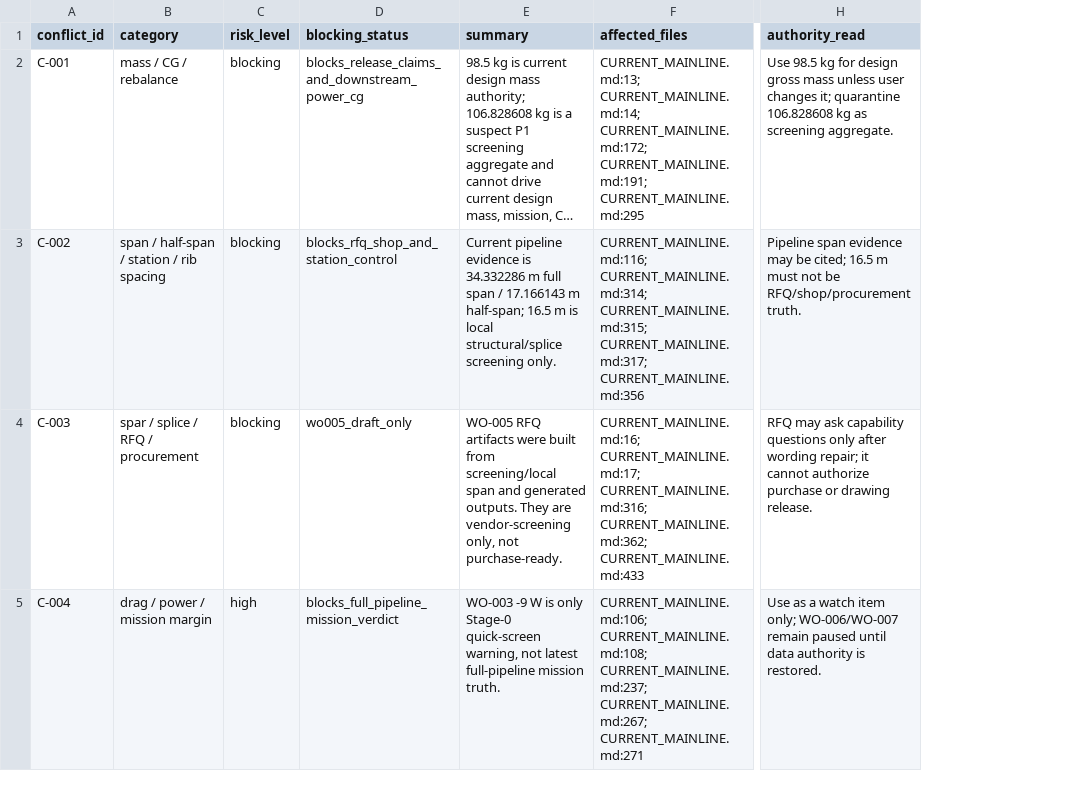
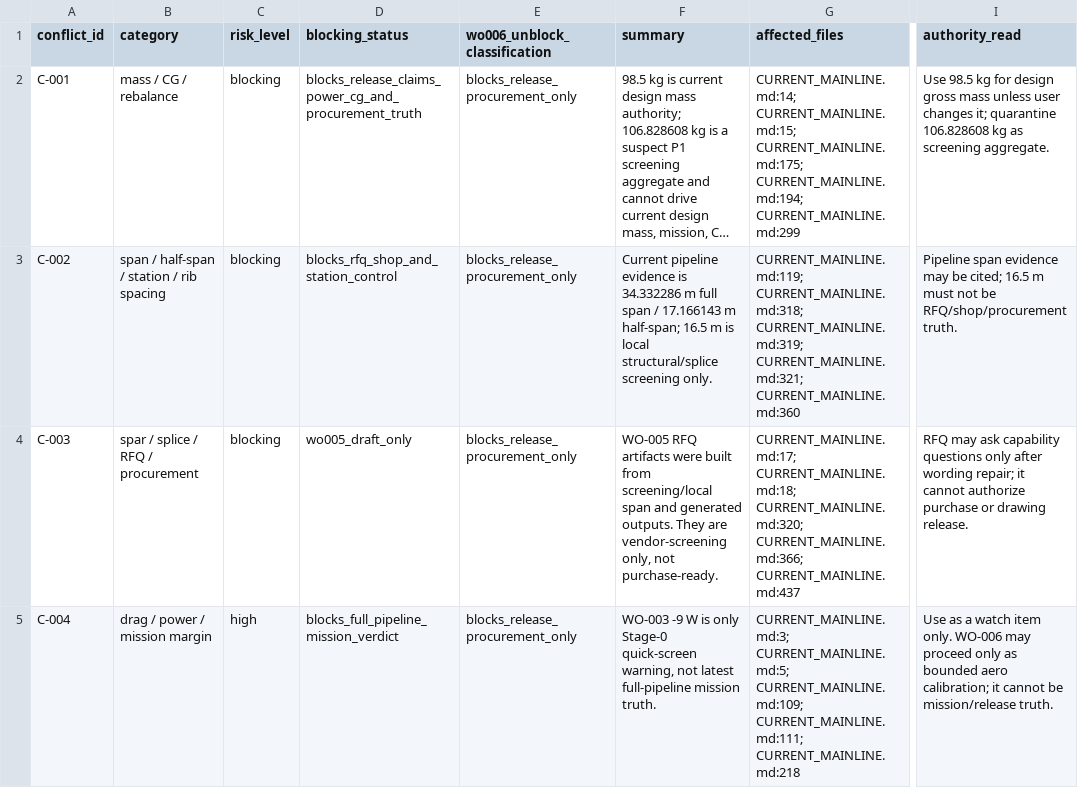
Before and after one commit to Prosper1030/hpa-mdo, a CSV file: output/baseline_A_team_release/data_authority_conflict_register.csv, drawn as a sheet; only a part is shown, gaps mark what is left out; long unchanged cells end in …; addresses are those after the commit; the diff covers the shown part only; the diff names each change by its address in the sheet, - before the commit and + after, or states it on an @@ line.

```diff
--- a/output/baseline_A_team_release/data_authority_conflict_register.csv
+++ b/output/baseline_A_team_release/data_authority_conflict_register.csv
+column E (wo006_unblock_classification), rows 2-5: all blocks_release_procurement_only
-D2 (blocking_status): blocks_release_claims_and_downstream_power_cg
+D2 (blocking_status): blocks_release_claims_power_cg_and_procurement_truth
-G2 (affected_files): CURRENT_MAINLINE.md:13; CURRENT_MAINLINE.md:14; CURRENT_MAINLINE.md:172; CURRENT_MAINLINE.md:191; CURRENT_MAINLINE.md:295
+G2 (affected_files): CURRENT_MAINLINE.md:14; CURRENT_MAINLINE.md:15; CURRENT_MAINLINE.md:175; CURRENT_MAINLINE.md:194; CURRENT_MAINLINE.md:299
-G3 (affected_files): CURRENT_MAINLINE.md:116; CURRENT_MAINLINE.md:314; CURRENT_MAINLINE.md:315; CURRENT_MAINLINE.md:317; CURRENT_MAINLINE.md:356
+G3 (affected_files): CURRENT_MAINLINE.md:119; CURRENT_MAINLINE.md:318; CURRENT_MAINLINE.md:319; CURRENT_MAINLINE.md:321; CURRENT_MAINLINE.md:360
-G4 (affected_files): CURRENT_MAINLINE.md:16; CURRENT_MAINLINE.md:17; CURRENT_MAINLINE.md:316; CURRENT_MAINLINE.md:362; CURRENT_MAINLINE.md:433
+G4 (affected_files): CURRENT_MAINLINE.md:17; CURRENT_MAINLINE.md:18; CURRENT_MAINLINE.md:320; CURRENT_MAINLINE.md:366; CURRENT_MAINLINE.md:437
-G5 (affected_files): CURRENT_MAINLINE.md:106; CURRENT_MAINLINE.md:108; CURRENT_MAINLINE.md:237; CURRENT_MAINLINE.md:267; CURRENT_MAINLINE.md:271
+G5 (affected_files): CURRENT_MAINLINE.md:3; CURRENT_MAINLINE.md:5; CURRENT_MAINLINE.md:109; CURRENT_MAINLINE.md:111; CURRENT_MAINLINE.md:218
-I5 (authority_read): …watch item only; WO-006/WO-007 remain paused until data authority is restored.
+I5 (authority_read): …watch item only. WO-006 may proceed only as bounded aero calibration; it cannot be mission/release truth.
```
Also changed, not shown: 4 edited cells elsewhere in this file, output/baseline_A_team_release/data_authority_table.csv, 30 other files.
